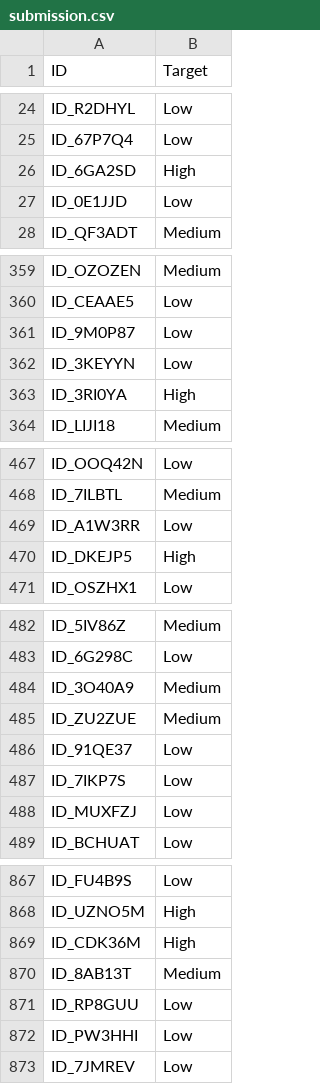
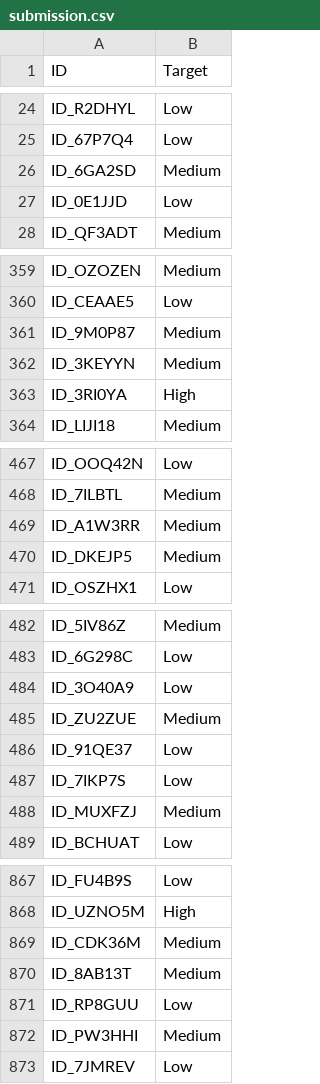
Before and after one commit to aakriti1604/financial-health-prediction-classification, a CSV file: data/submissions/submission.csv, drawn as a sheet; only a part is shown, gaps mark what is left out; the diff covers the shown part only.

```diff
--- a/data/submissions/submission.csv
+++ b/data/submissions/submission.csv
@@ -25,3 +25,3 @@ ID_R2DHYL,Low
 ID_67P7Q4,Low
-ID_6GA2SD,High
+ID_6GA2SD,Medium
 ID_0E1JJD,Low
@@ -360,4 +360,4 @@ ID_OZOZEN,Medium
 ID_CEAAE5,Low
-ID_9M0P87,Low
-ID_3KEYYN,Low
+ID_9M0P87,Medium
+ID_3KEYYN,Medium
 ID_3RI0YA,High
@@ -468,4 +468,4 @@ ID_OOQ42N,Low
 ID_7ILBTL,Medium
-ID_A1W3RR,Low
-ID_DKEJP5,High
+ID_A1W3RR,Medium
+ID_DKEJP5,Medium
 ID_OSZHX1,Low
@@ -483,3 +483,3 @@ ID_5IV86Z,Medium
 ID_6G298C,Low
-ID_3O40A9,Medium
+ID_3O40A9,Low
 ID_ZU2ZUE,Medium
@@ -487,3 +487,3 @@ ID_91QE37,Low
 ID_7IKP7S,Low
-ID_MUXFZJ,Low
+ID_MUXFZJ,Medium
 ID_BCHUAT,Low
@@ -868,6 +868,6 @@ ID_FU4B9S,Low
 ID_UZNO5M,High
-ID_CDK36M,High
+ID_CDK36M,Medium
 ID_8AB13T,Medium
 ID_RP8GUU,Low
-ID_PW3HHI,Low
+ID_PW3HHI,Medium
 ID_7JMREV,Low
```
Also changed, not shown: 78 edited cells elsewhere in this file, data/processed/processed_test.csv, 1 other file.
